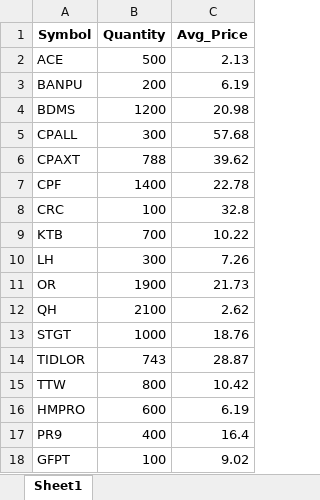
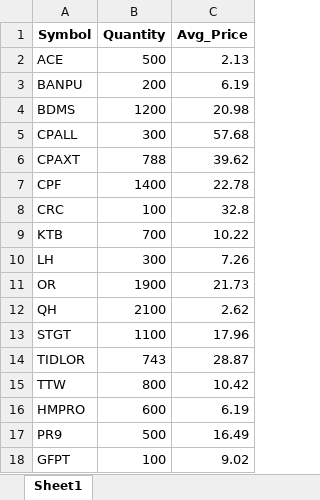
Before and after one commit to spaceblue9/StockInvestment, an Excel workbook: portfolio_aom.xlsx, sheet Sheet1, drawn as a sheet; values as stored, in another font and other column widths than the file's, no borders; the diff names each change by its address in the sheet, - before the commit and + after, or states it on an @@ line.

```diff
--- a/portfolio_aom.xlsx (sheet Sheet1)
+++ b/portfolio_aom.xlsx (sheet Sheet1)
-B13 (Quantity): 1000
+B13 (Quantity): 1100
-C13 (Avg_Price): 18.76
+C13 (Avg_Price): 17.96
-B17 (Quantity): 400
+B17 (Quantity): 500
-C17 (Avg_Price): 16.4
+C17 (Avg_Price): 16.49
```
Also changed, not shown: portfolio_aom_analysis_report.xlsx, portfolio_eak.xlsx, 3 other files.
